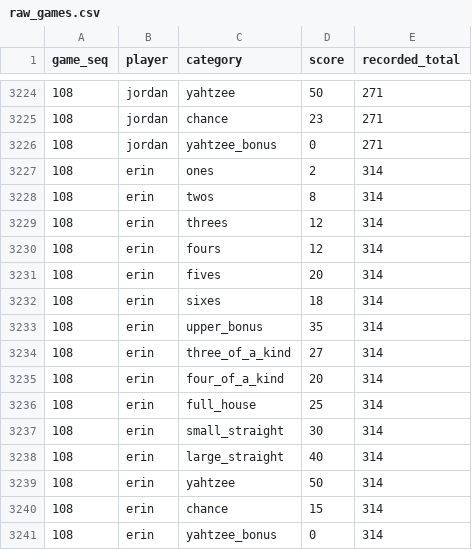
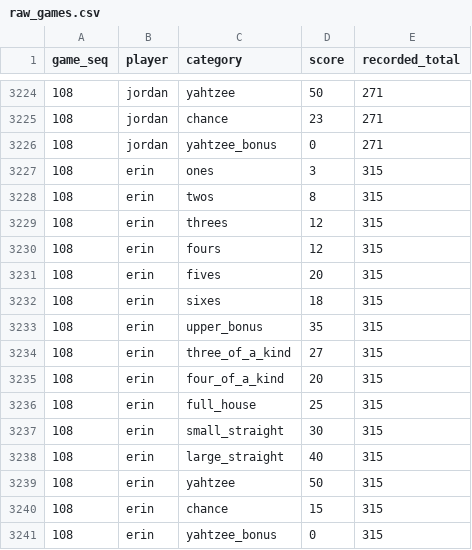
Before and after one commit to jgoodman55/yahtzee, a CSV file: assets/seeds/raw_games.csv, drawn as a sheet; only a part is shown, gaps mark what is left out.

```diff
--- a/assets/seeds/raw_games.csv
+++ b/assets/seeds/raw_games.csv
@@ -3226,16 +3226,16 @@ game_seq,player,category,score,recorded_total
 108,jordan,yahtzee_bonus,0,271
-108,erin,ones,2,314
-108,erin,twos,8,314
-108,erin,threes,12,314
-108,erin,fours,12,314
-108,erin,fives,20,314
-108,erin,sixes,18,314
-108,erin,upper_bonus,35,314
-108,erin,three_of_a_kind,27,314
-108,erin,four_of_a_kind,20,314
-108,erin,full_house,25,314
-108,erin,small_straight,30,314
-108,erin,large_straight,40,314
-108,erin,yahtzee,50,314
-108,erin,chance,15,314
-108,erin,yahtzee_bonus,0,314
+108,erin,ones,3,315
+108,erin,twos,8,315
+108,erin,threes,12,315
+108,erin,fours,12,315
+108,erin,fives,20,315
+108,erin,sixes,18,315
+108,erin,upper_bonus,35,315
+108,erin,three_of_a_kind,27,315
+108,erin,four_of_a_kind,20,315
+108,erin,full_house,25,315
+108,erin,small_straight,30,315
+108,erin,large_straight,40,315
+108,erin,yahtzee,50,315
+108,erin,chance,15,315
+108,erin,yahtzee_bonus,0,315
```
Also changed, not shown: 1 other file.
